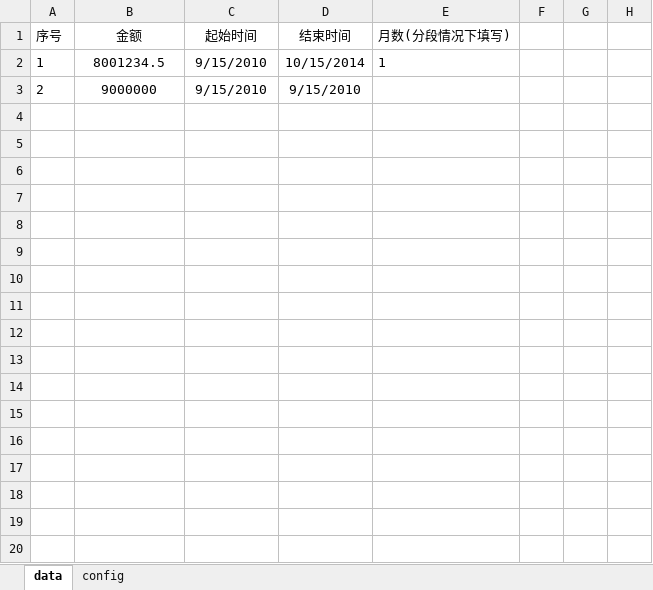
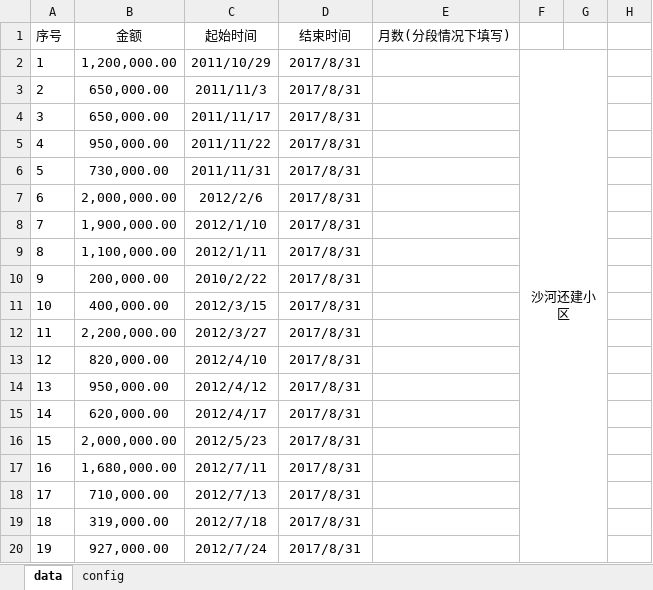
Before and after one commit to wwlwxg/projectCal, an Excel workbook: 111/数据.xlsx, sheet data, drawn as a sheet; only a part is shown; values as stored, in another font and other column widths than the file's, no borders; the diff covers the shown part only; the diff names each change by its address in the sheet, - before the commit and + after, or states it on an @@ line.

Commit message:
modified read excel cell style

```diff
--- a/111/数据.xlsx (sheet data)
+++ b/111/数据.xlsx (sheet data)
-B2 (金额): 8001234.5
+B2 (金额): 1,200,000.00
-C2 (起始时间): 9/15/2010
+C2 (起始时间): 2011/10/29
-D2 (结束时间): 10/15/2014
+D2 (结束时间): 2017/8/31
-E2 (月数(分段情况下填写)): 1
+E2 (月数(分段情况下填写)): (empty)
-F2: (empty)
+F2: 沙河还建小区
+F2:G31 merged
-B3 (金额): 9000000
+B3 (金额): 650,000.00
-C3 (起始时间): 9/15/2010
+C3 (起始时间): 2011/11/3
-D3 (结束时间): 9/15/2010
+D3 (结束时间): 2017/8/31
+row 4: 3 | 650,000.00 | 2011/11/17 | 2017/8/31
+row 5: 4 | 950,000.00 | 2011/11/22 | 2017/8/31
+row 6: 5 | 730,000.00 | 2011/11/31 | 2017/8/31
+row 7: 6 | 2,000,000.00 | 2012/2/6 | 2017/8/31
+row 8: 7 | 1,900,000.00 | 2012/1/10 | 2017/8/31
+row 9: 8 | 1,100,000.00 | 2012/1/11 | 2017/8/31
+row 10: 9 | 200,000.00 | 2010/2/22 | 2017/8/31
+row 11: 10 | 400,000.00 | 2012/3/15 | 2017/8/31
+row 12: 11 | 2,200,000.00 | 2012/3/27 | 2017/8/31
+row 13: 12 | 820,000.00 | 2012/4/10 | 2017/8/31
+row 14: 13 | 950,000.00 | 2012/4/12 | 2017/8/31
+row 15: 14 | 620,000.00 | 2012/4/17 | 2017/8/31
+row 16: 15 | 2,000,000.00 | 2012/5/23 | 2017/8/31
+row 17: 16 | 1,680,000.00 | 2012/7/11 | 2017/8/31
+row 18: 17 | 710,000.00 | 2012/7/13 | 2017/8/31
+row 19: 18 | 319,000.00 | 2012/7/18 | 2017/8/31
+row 20: 19 | 927,000.00 | 2012/7/24 | 2017/8/31
```
Also changed, not shown: 158 added rows elsewhere in this sheet, sheet config, 4 other files.
